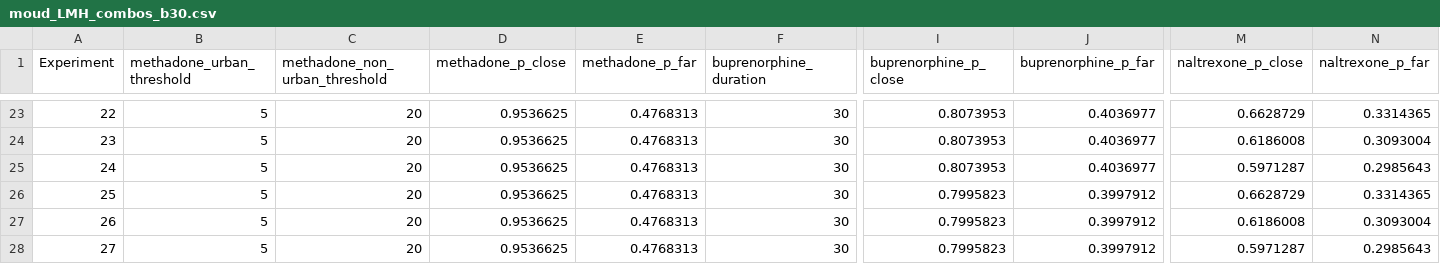
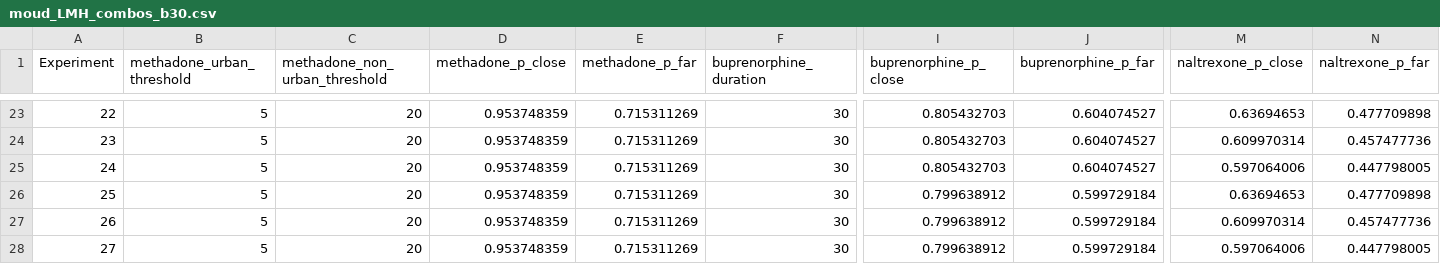
Before and after one commit to hepcep/hepcep_model, a CSV file: data/moud_LMH_combos_b30.csv, drawn as a sheet; only a part is shown, gaps mark what is left out; the diff covers the shown part only; the diff names each change by its address in the sheet, - before the commit and + after, or states it on an @@ line.

Commit message:
Use new p.far / p.close ratio

```diff
--- a/data/moud_LMH_combos_b30.csv
+++ b/data/moud_LMH_combos_b30.csv
-D23:D28 (methadone_p_close): 0.9536625
+D23:D28 (methadone_p_close): 0.953748359
-E23:E28 (methadone_p_far): 0.4768313
+E23:E28 (methadone_p_far): 0.715311269
-I23:I25 (buprenorphine_p_close): 0.8073953
+I23:I25 (buprenorphine_p_close): 0.805432703
-J23:J25 (buprenorphine_p_far): 0.4036977
+J23:J25 (buprenorphine_p_far): 0.604074527
-M23 (naltrexone_p_close): 0.6628729
+M23 (naltrexone_p_close): 0.63694653
-N23 (naltrexone_p_far): 0.3314365
+N23 (naltrexone_p_far): 0.477709898
-M24 (naltrexone_p_close): 0.6186008
+M24 (naltrexone_p_close): 0.609970314
-N24 (naltrexone_p_far): 0.3093004
+N24 (naltrexone_p_far): 0.457477736
-M25 (naltrexone_p_close): 0.5971287
+M25 (naltrexone_p_close): 0.597064006
-N25 (naltrexone_p_far): 0.2985643
+N25 (naltrexone_p_far): 0.447798005
-I26:I28 (buprenorphine_p_close): 0.7995823
+I26:I28 (buprenorphine_p_close): 0.799638912
-J26:J28 (buprenorphine_p_far): 0.3997912
+J26:J28 (buprenorphine_p_far): 0.599729184
-M26 (naltrexone_p_close): 0.6628729
+M26 (naltrexone_p_close): 0.63694653
-N26 (naltrexone_p_far): 0.3314365
+N26 (naltrexone_p_far): 0.477709898
-M27 (naltrexone_p_close): 0.6186008
+M27 (naltrexone_p_close): 0.609970314
-N27 (naltrexone_p_far): 0.3093004
+N27 (naltrexone_p_far): 0.457477736
-M28 (naltrexone_p_close): 0.5971287
+M28 (naltrexone_p_close): 0.597064006
-N28 (naltrexone_p_far): 0.2985643
+N28 (naltrexone_p_far): 0.447798005
```
Also changed, not shown: 126 edited cells elsewhere in this file, data/moud_LMH_combos_b7.csv, 6 other files.
